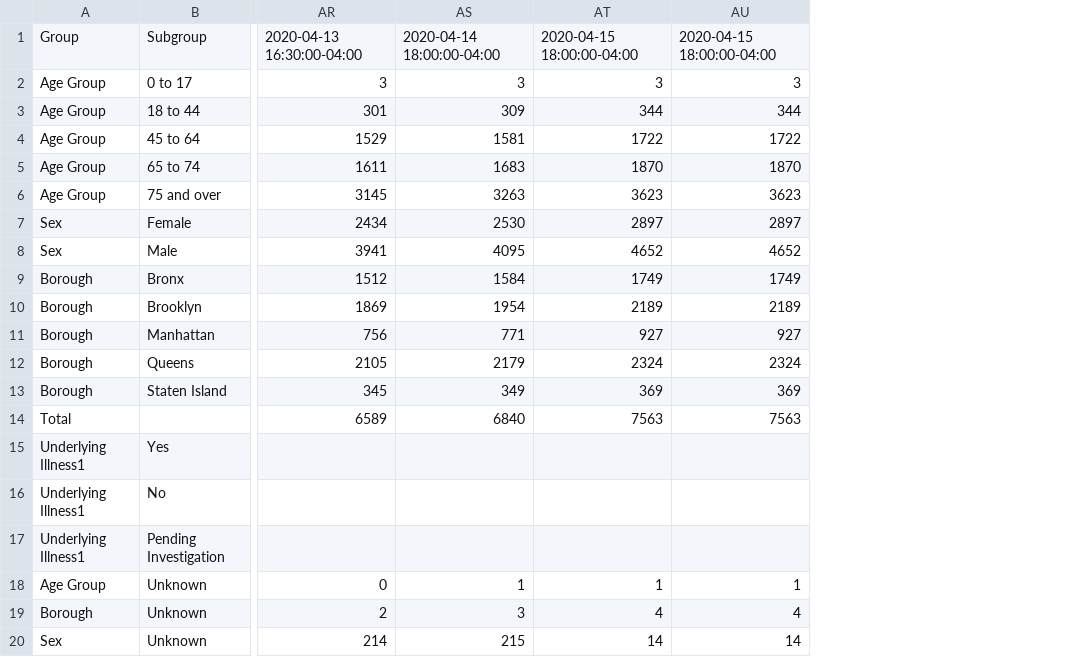
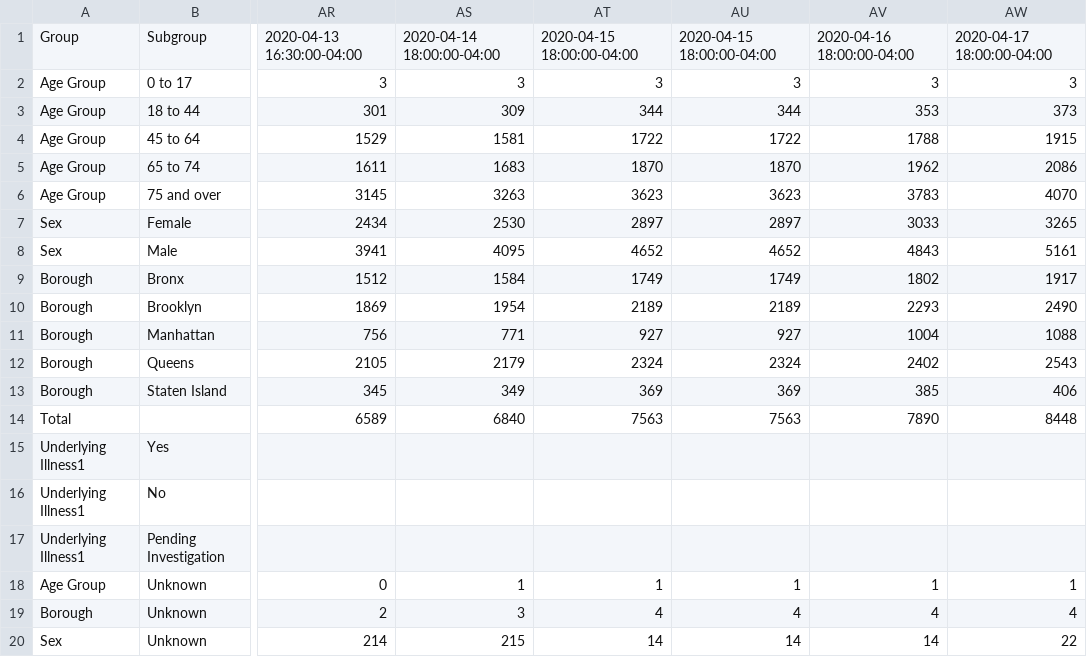
Before and after one commit to chazeon/NYState-COVID-19-Tracker, a CSV file: data/NYC-covid-19-daily-data-summary-deaths.csv, drawn as a sheet; only a part is shown, gaps mark what is left out; the diff names each change by its address in the sheet, - before the commit and + after, or states it on an @@ line.

```diff
--- a/data/NYC-covid-19-daily-data-summary-deaths.csv
+++ b/data/NYC-covid-19-daily-data-summary-deaths.csv
+column AV, rows 1-20: 2020-04-16 18:00:00-04:00 | 3 | 353 | 1788 | 1962 | 3783 | 3033 | 4843 | 1802 | 2293 | 1004 | 2402 | 385 | 7890 |  |  |  | 1 | 4 | 14
+column AW, rows 1-20: 2020-04-17 18:00:00-04:00 | 3 | 373 | 1915 | 2086 | 4070 | 3265 | 5161 | 1917 | 2490 | 1088 | 2543 | 406 | 8448 |  |  |  | 1 | 4 | 22
```
Also changed, not shown: data/NYC-covid-19-daily-data-summary-hospitalizations.csv, data/NYC-covid-19-daily-data-summary.csv, 10 other files.
